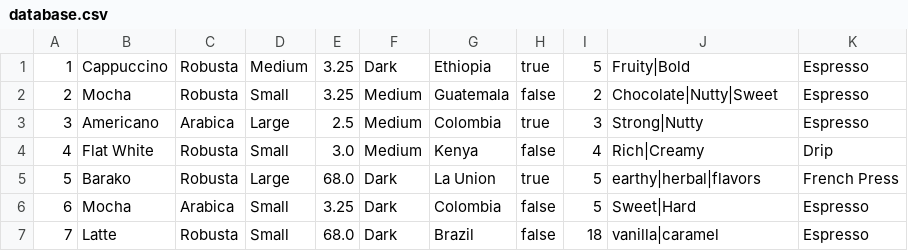
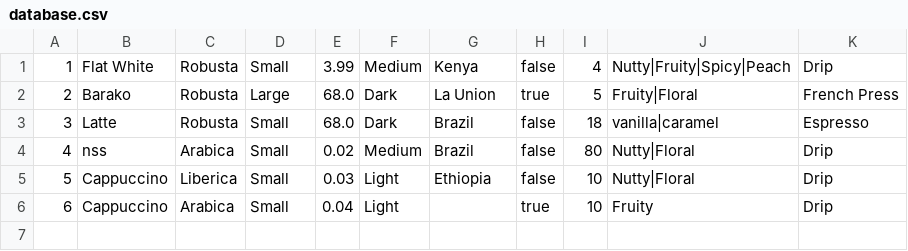
Before and after one commit to RhayvenPogi/KapehanNiRhayvenA, a CSV file: database.csv, drawn as a sheet; removed rows and columns are numbered as before the commit, all else as after; the diff names each change by its address in the sheet, - before the commit and + after, or states it on an @@ line.

```diff
--- a/database.csv
+++ b/database.csv
-row 1: 1 | Cappuccino | Robusta | Medium | 3.25 | Dark | Ethiopia | true | 5 | Fruity|Bold | Espresso
-row 2: 2 | Mocha | Robusta | Small | 3.25 | Medium | Guatemala | false | 2 | Chocolate|Nutty|Sweet | Espresso
-row 3: 3 | Americano | Arabica | Large | 2.5 | Medium | Colombia | true | 3 | Strong|Nutty | Espresso
@@ column A renumbered between rows 1 and 3 @@
-E1: 3.0
+E1: 3.99
-J1: Rich|Creamy
+J1: Nutty|Fruity|Spicy|Peach
-J2: earthy|herbal|flavors
+J2: Fruity|Floral
-row 6: 6 | Mocha | Arabica | Small | 3.25 | Dark | Colombia | false | 5 | Sweet|Hard | Espresso
+row 4: 4 | nss | Arabica | Small | 0.02 | Medium | Brazil | false | 80 | Nutty|Floral | Drip
+row 5: 5 | Cappuccino | Liberica | Small | 0.03 | Light | Ethiopia | false | 10 | Nutty|Floral | Drip
+row 6: 6 | Cappuccino | Arabica | Small | 0.04 | Light |  | true | 10 | Fruity | Drip
```
Also changed, not shown: 10 other files.
